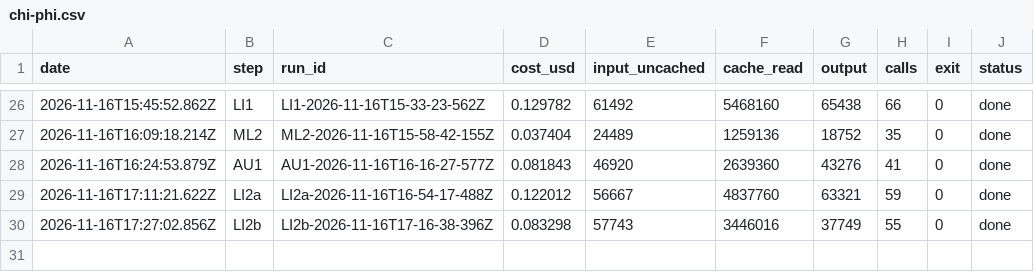
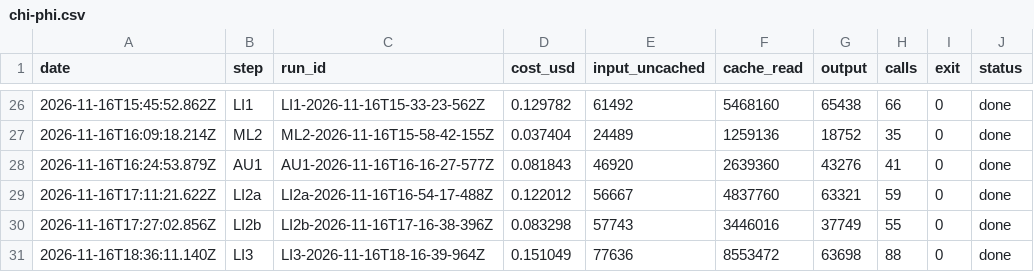
Before and after one commit to MinhBe/Legal_AI_Assistant, a CSV file: docs/design/chi-phi.csv, drawn as a sheet; only a part is shown, gaps mark what is left out.

```diff
--- a/docs/design/chi-phi.csv
+++ b/docs/design/chi-phi.csv
@@ -30 +30,2 @@ date,step,run_id,cost_usd,input_uncached,cache_read,output,calls,exit,status
 2026-11-16T17:27:02.856Z,LI2b,LI2b-2026-11-16T17-16-38-396Z,0.083298,57743,3446016,37749,55,0,done
+2026-11-16T18:36:11.140Z,LI3,LI3-2026-11-16T18-16-39-964Z,0.151049,77636,8553472,63698,88,0,done
```
Also changed, not shown: 15 other files.
